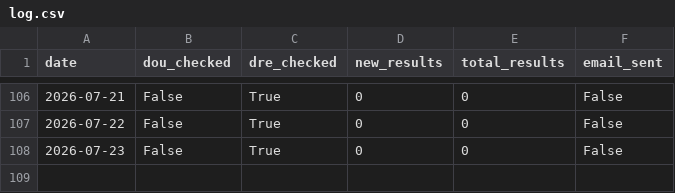
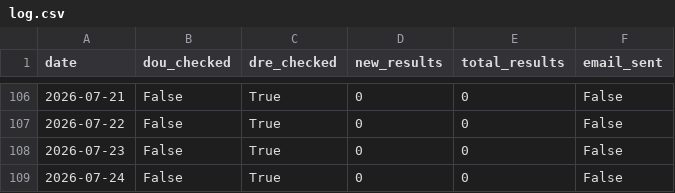
Before and after one commit to eltonsfg/monitor-stcw, a CSV file: data/log.csv, drawn as a sheet; only a part is shown, gaps mark what is left out.

```diff
--- a/data/log.csv
+++ b/data/log.csv
@@ -108 +108,2 @@ date,dou_checked,dre_checked,new_results,total_results,email_sent
 2026-07-23,False,True,0,0,False
+2026-07-24,False,True,0,0,False
```
